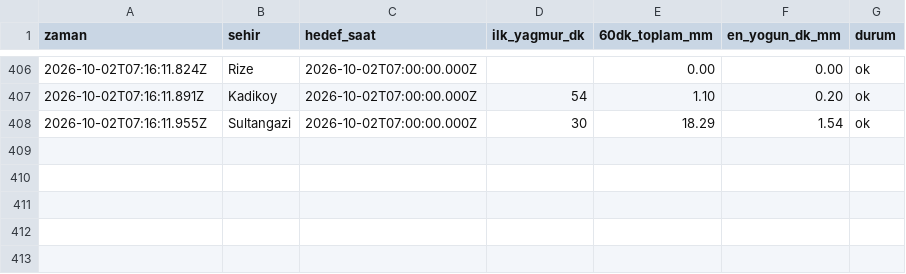
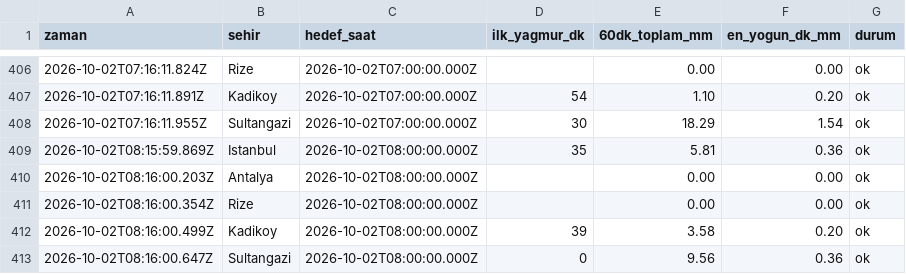
Before and after one commit to emredenizsonmez/yagmur-projesi, a CSV file: data/kayitlar_dakikalik.csv, drawn as a sheet; only a part is shown, gaps mark what is left out; the diff names each change by its address in the sheet, - before the commit and + after, or states it on an @@ line.

```diff
--- a/data/kayitlar_dakikalik.csv
+++ b/data/kayitlar_dakikalik.csv
+row 409: 2026-10-02T08:15:59.869Z | Istanbul | 2026-10-02T08:00:00.000Z | 35 | 5.81 | 0.36 | ok
+row 410: 2026-10-02T08:16:00.203Z | Antalya | 2026-10-02T08:00:00.000Z |  | 0.00 | 0.00 | ok
+row 411: 2026-10-02T08:16:00.354Z | Rize | 2026-10-02T08:00:00.000Z |  | 0.00 | 0.00 | ok
+row 412: 2026-10-02T08:16:00.499Z | Kadikoy | 2026-10-02T08:00:00.000Z | 39 | 3.58 | 0.20 | ok
+row 413: 2026-10-02T08:16:00.647Z | Sultangazi | 2026-10-02T08:00:00.000Z | 0 | 9.56 | 0.36 | ok
```
Also changed, not shown: data/kayitlar.csv, 1 other file.
